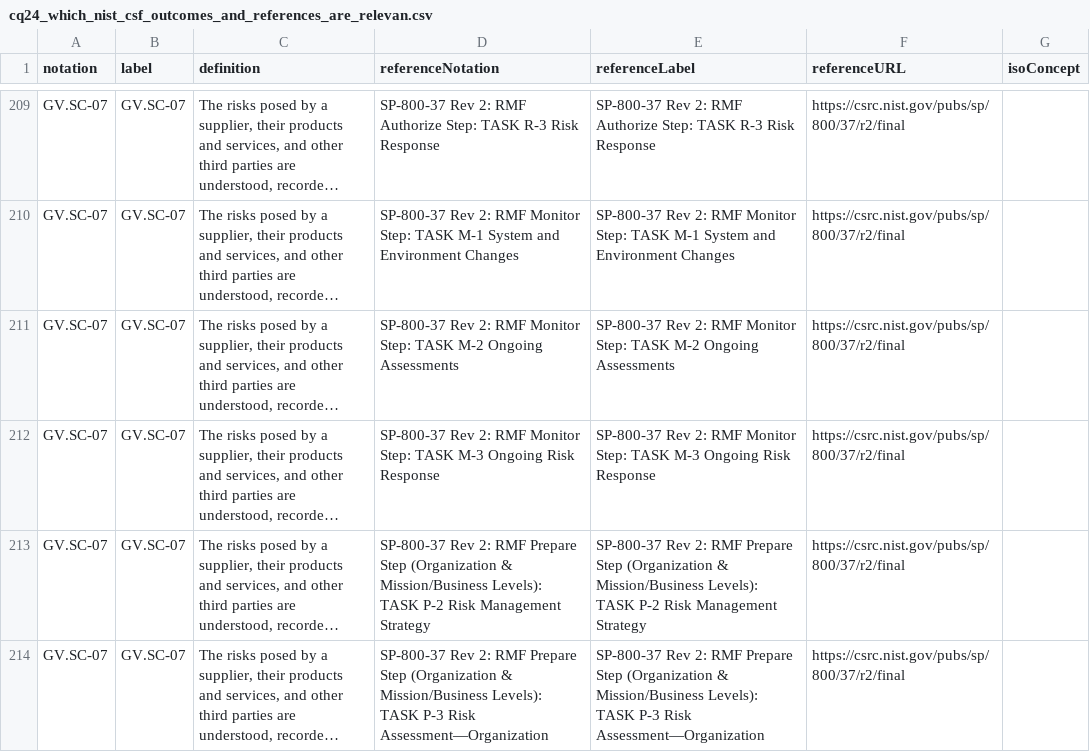
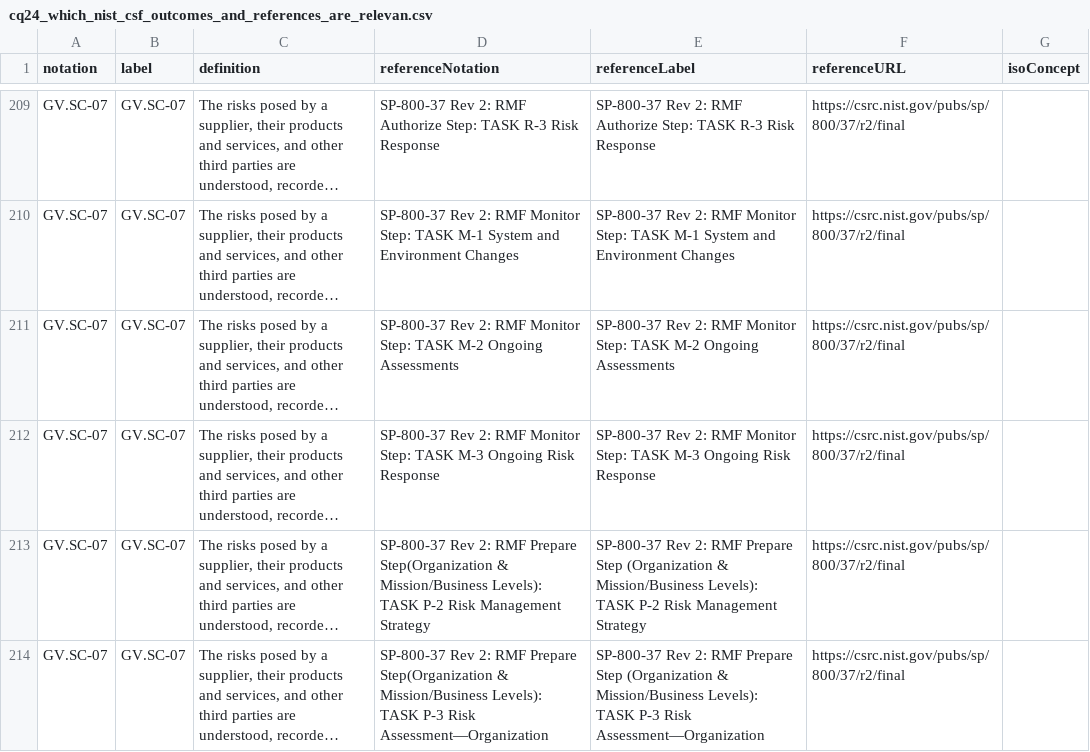
Before and after one commit to georgeturca/nistcsf2.0-skos-taxonomy, a CSV file: validation/results/cq24_which_nist_csf_outcomes_and_references_are_relevan.csv, drawn as a sheet; only a part is shown, gaps mark what is left out; long unchanged cells end in …; the diff covers the shown part only; the diff names each change by its address in the sheet, - before the commit and + after, or states it on an @@ line.

```diff
--- a/validation/results/cq24_which_nist_csf_outcomes_and_references_are_relevan.csv
+++ b/validation/results/cq24_which_nist_csf_outcomes_and_references_are_relevan.csv
-D213 (referenceNotation): …RMF Prepare Step (Organization & Mission/Business…
+D213 (referenceNotation): …RMF Prepare Step(Organization & Mission/Business…
-D214 (referenceNotation): …RMF Prepare Step (Organization & Mission/Business…
+D214 (referenceNotation): …RMF Prepare Step(Organization & Mission/Business…
```
Also changed, not shown: 15 edited cells elsewhere in this file, validation/results/cq21_which_nist_csf_outcomes_and_references_are_relevan.csv, validation/results/cq23_which_nist_csf_outcomes_and_references_are_relevan.csv, 45 other files.
